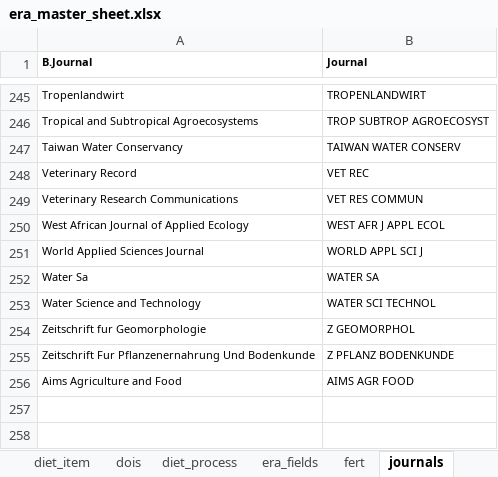
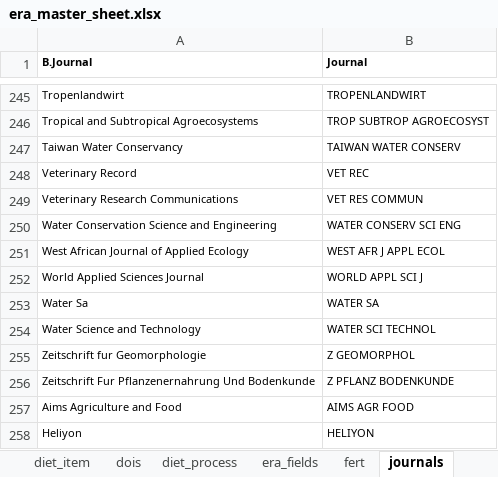
Before and after one commit to peetmate/era_codes, an Excel workbook: era_master_sheet.xlsx, sheet journals, drawn as a sheet; only a part is shown, gaps mark what is left out; values as stored, in another font and other column widths than the file's, no borders; the diff names each change by its address in the sheet, - before the commit and + after, or states it on an @@ line.

Commit message:
Soil P added Heliyon journal added Intra-row spacing added Biopesticides added

```diff
--- a/era_master_sheet.xlsx (sheet journals)
+++ b/era_master_sheet.xlsx (sheet journals)
+row 250: Water Conservation Science and Engineering | WATER CONSERV SCI ENG
+row 258: Heliyon | HELIYON
```
Also changed, not shown: sheet era_fields, sheet lookup_levels, sheet fert, sheet chem, charts or pictures.
